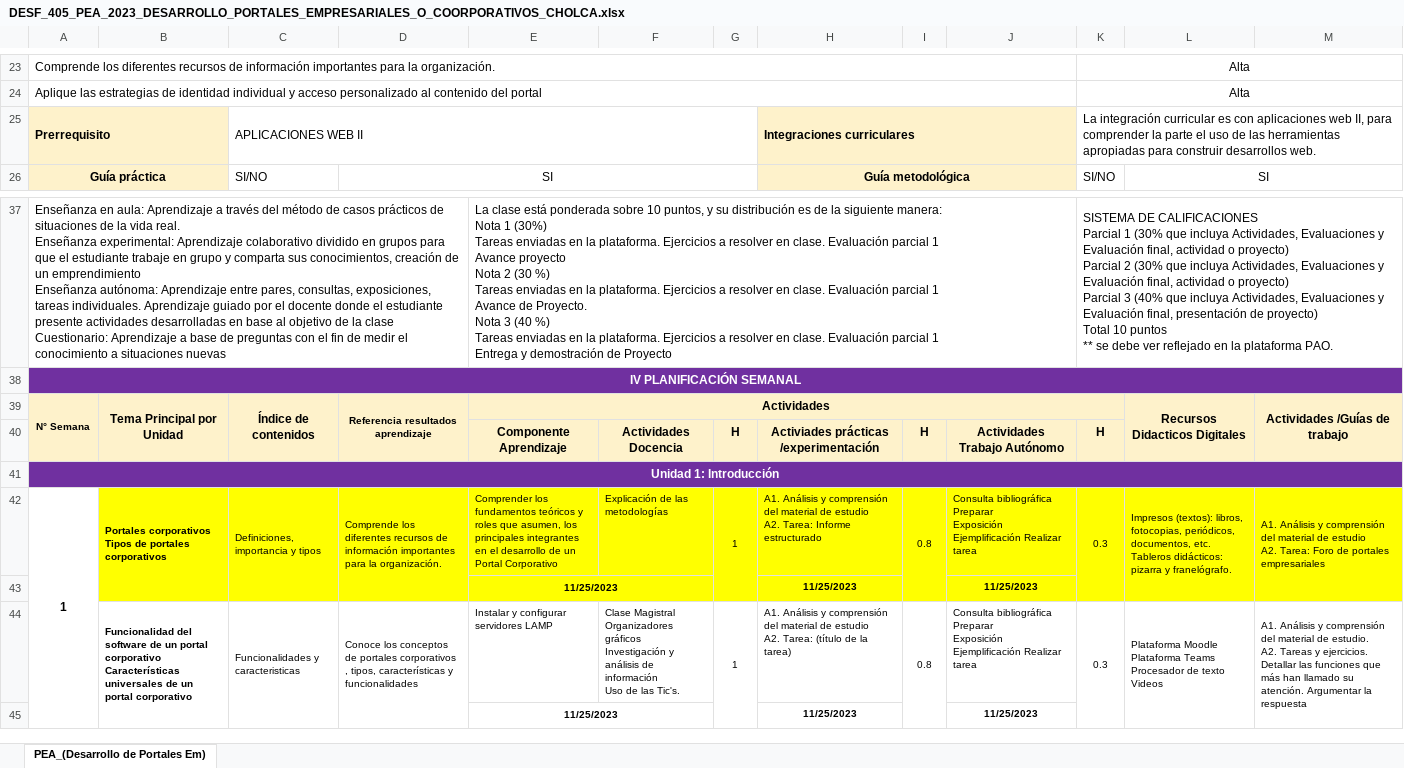
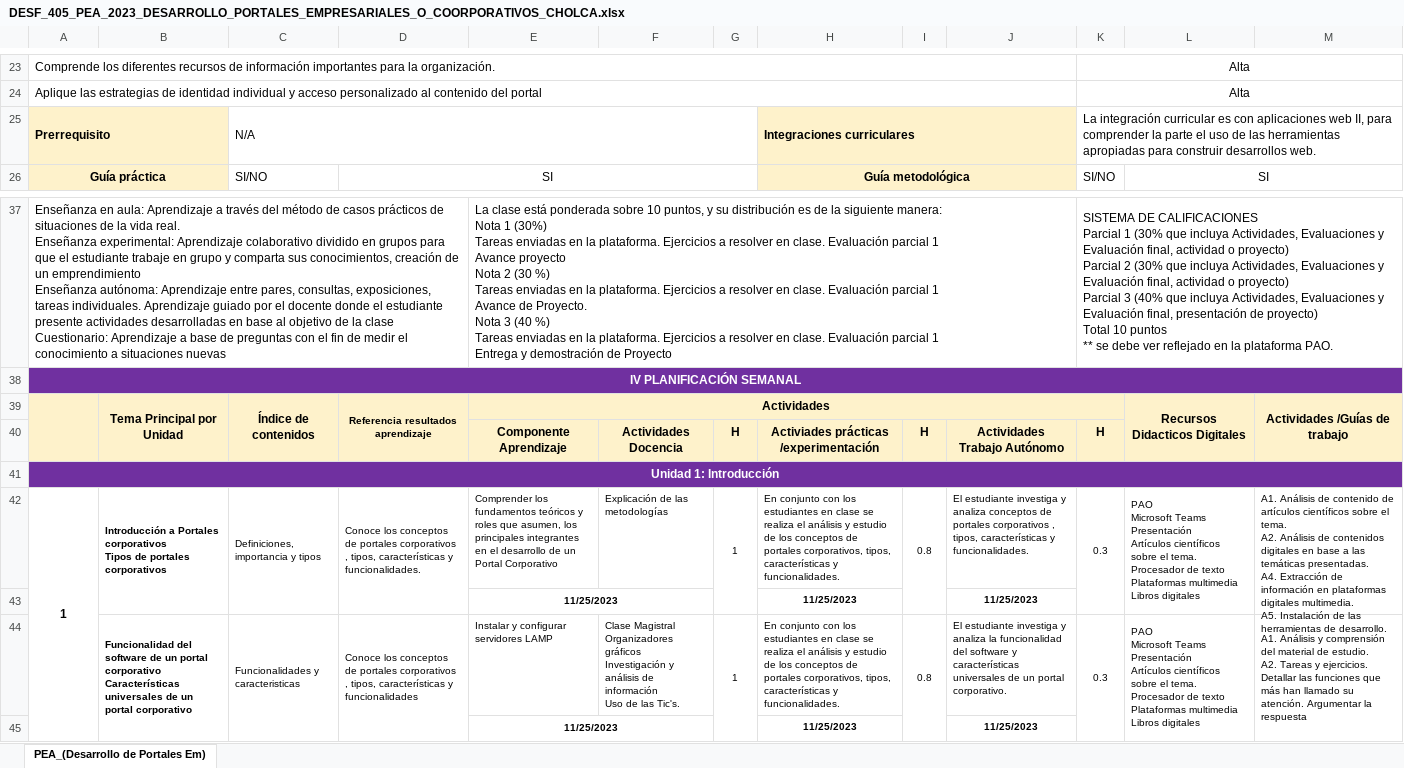
Before and after one commit to GiovannyCholcaDev/scriptsBaseDeDatos, an Excel workbook: Desarrollo de portales empresariales o corporativos/DESF_405_PEA_2023_DESARROLLO_PORTALES_EMPRESARIALES_O_COORPORATIVOS_CHOLCA.xlsx, sheet PEA_(Desarrollo de Portales Em), drawn as a sheet; only a part is shown, gaps mark what is left out; values as stored, in another font and other column widths than the file's, no borders; charts and pictures not drawn; ↵ is a line break in a cell; the diff names each change by its address in the sheet, - before the commit and + after, or states it on an @@ line.

```diff
--- a/Desarrollo de portales empresariales o corporativos/DESF_405_PEA_2023_DESARROLLO_PORTALES_EMPRESARIALES_O_COORPORATIVOS_CHOLCA.xlsx (sheet PEA_(Desarrollo de Portales Em))
+++ b/Desarrollo de portales empresariales o corporativos/DESF_405_PEA_2023_DESARROLLO_PORTALES_EMPRESARIALES_O_COORPORATIVOS_CHOLCA.xlsx (sheet PEA_(Desarrollo de Portales Em))
-C25: APLICACIONES WEB II
+C25: N/A
-A39: N° Semana
+A39: (empty)
-B42: Portales corporativos…
+B42: Introducción a Portales corporativos…
-B42:M43 fill: #FFFF00
+B42:M43 fill: none
-D42: Comprende los diferentes recursos de información importantes para la organización.
+D42: Conoce los conceptos de portales corporativos , tipos, características y funcionalidades.
-H42: A1. Análisis y comprensión del material de estudio ↵ A2. Tarea: Informe estructurado
+H42: En conjunto con los estudiantes en clase se realiza el análisis y estudio de los conceptos de portales corporativos, tipos, características y funcionalidades.
-J42: Consulta bibliográfica Preparar ↵ Exposición Ejemplificación Realizar tarea
+J42: El estudiante investiga y analiza conceptos de portales corporativos , tipos, características y funcionalidades.
-L42: Impresos (textos): libros, fotocopias, periódicos, documentos, etc. ↵ Tableros didácticos: pizarra y franelógrafo.
+L42: PAO ↵ Microsoft Teams ↵ Presentación ↵ Artículos científicos sobre el tema. ↵ Procesador de texto ↵ Plataformas multimedia ↵ Libros digitales
-M42: A1. Análisis y comprensión del material de estudio ↵ A2. Tarea: Foro de portales empresariales
+M42: A1. Análisis de contenido de artículos científicos sobre el tema. ↵ A2. Análisis de contenidos digitales en base a las temáticas presentadas. ↵ A4. Extracción de información en plataformas digitales multimedia. ↵ A5. Instalación de las herramientas de desarrollo.
-H44: A1. Análisis y comprensión del material de estudio ↵ A2. Tarea: (título de la tarea)
+H44: En conjunto con los estudiantes en clase se realiza el análisis y estudio de los conceptos de portales corporativos, tipos, características y funcionalidades.
-J44: Consulta bibliográfica Preparar ↵ Exposición Ejemplificación Realizar tarea
+J44: El estudiante investiga y analiza la funcionalidad del software y características universales de un portal corporativo.
-L44: Plataforma Moodle ↵ Plataforma Teams ↵ Procesador de texto ↵ Videos
+L44: PAO ↵ Microsoft Teams ↵ Presentación ↵ Artículos científicos sobre el tema. ↵ Procesador de texto ↵ Plataformas multimedia ↵ Libros digitales
```
Also changed, not shown: 1 other file.
